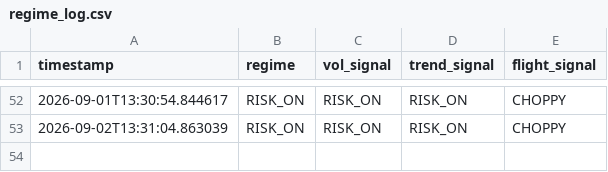
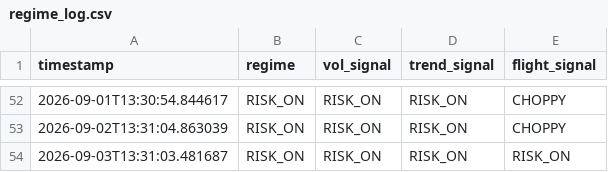
Before and after one commit to Tyler-Morton/BeatTheComp, a CSV file: regime_log.csv, drawn as a sheet; only a part is shown, gaps mark what is left out; the diff names each change by its address in the sheet, - before the commit and + after, or states it on an @@ line.

```diff
--- a/regime_log.csv
+++ b/regime_log.csv
+row 54: 2026-09-03T13:31:03.481687 | RISK_ON | RISK_ON | RISK_ON | RISK_ON
```
Also changed, not shown: daily_log.csv, watchlist_log.csv, 1 other file.
